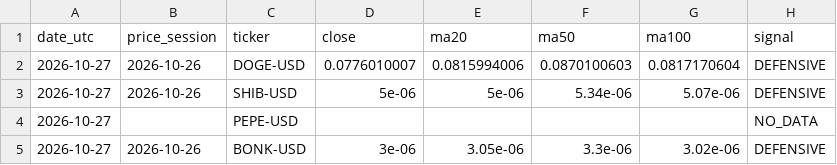
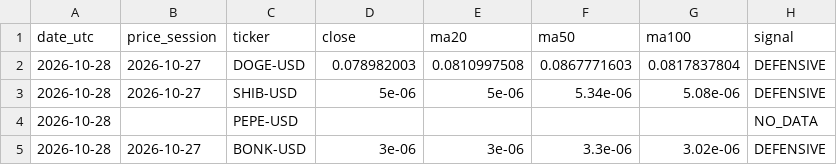
Before and after one commit to iikaitlynii/trading-bot, a CSV file: crypto_paper/latest_signals.csv, drawn as a sheet.

```diff
--- a/crypto_paper/latest_signals.csv
+++ b/crypto_paper/latest_signals.csv
@@ -1,5 +1,5 @@
 date_utc,price_session,ticker,close,ma20,ma50,ma100,signal
-2026-10-27,2026-10-26,DOGE-USD,0.0776010007,0.0815994006,0.0870100603,0.0817170604,DEFENSIVE
-2026-10-27,2026-10-26,SHIB-USD,5e-06,5e-06,5.34e-06,5.07e-06,DEFENSIVE
-2026-10-27,,PEPE-USD,,,,,NO_DATA
-2026-10-27,2026-10-26,BONK-USD,3e-06,3.05e-06,3.3e-06,3.02e-06,DEFENSIVE
+2026-10-28,2026-10-27,DOGE-USD,0.078982003,0.0810997508,0.0867771603,0.0817837804,DEFENSIVE
+2026-10-28,2026-10-27,SHIB-USD,5e-06,5e-06,5.34e-06,5.08e-06,DEFENSIVE
+2026-10-28,,PEPE-USD,,,,,NO_DATA
+2026-10-28,2026-10-27,BONK-USD,3e-06,3e-06,3.3e-06,3.02e-06,DEFENSIVE
```
